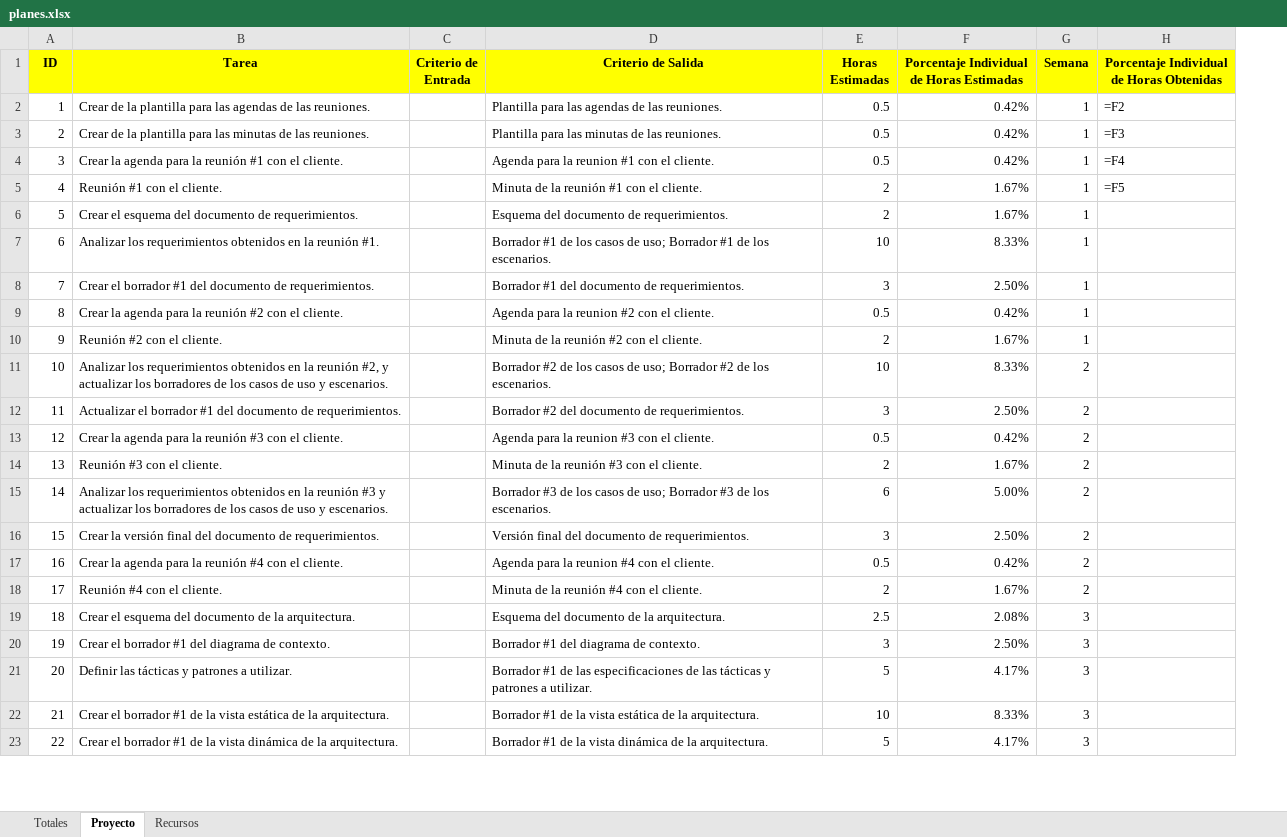
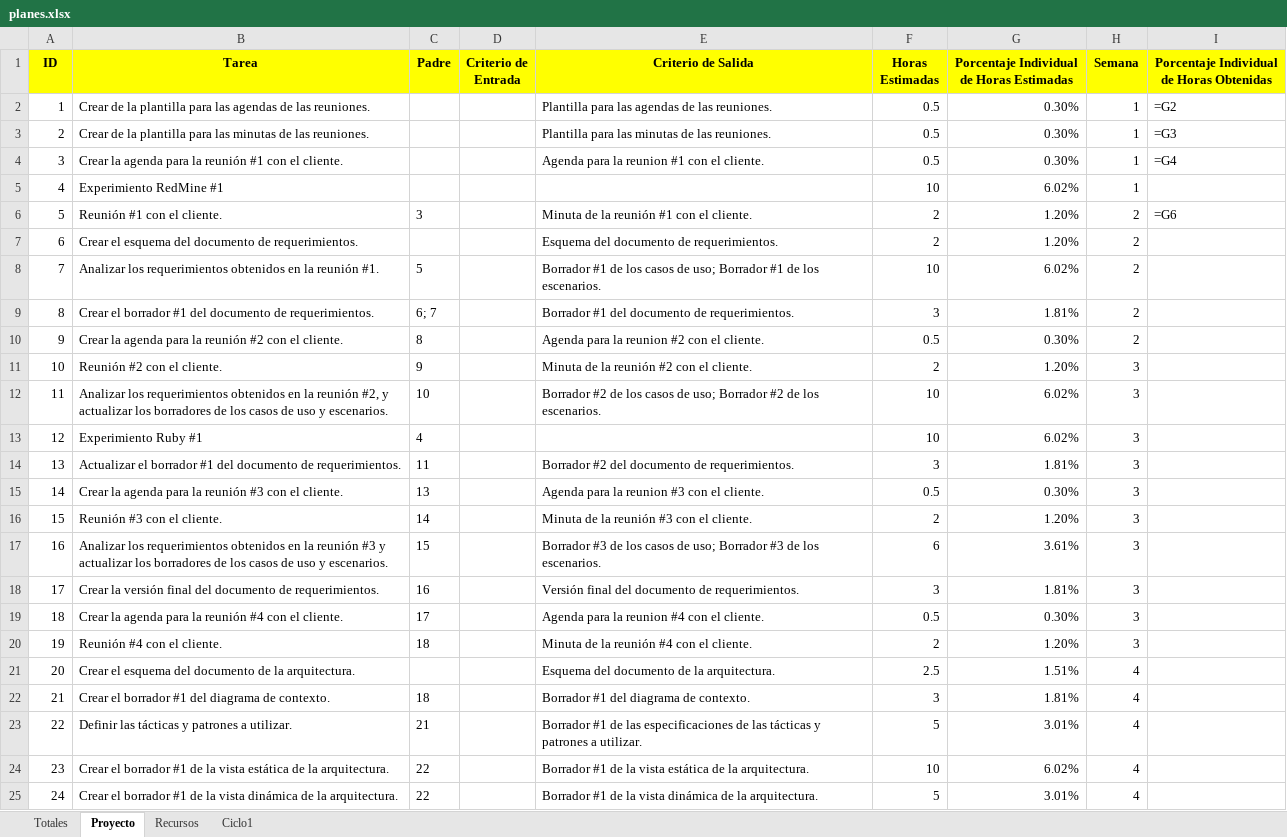
Before and after one commit to jw92/PPR, an Excel workbook: planes.xlsx, sheet Proyecto, drawn as a sheet; only a part is shown; values as stored, in another font and other column widths than the file's, no borders; formulas without a stored value are shown as written; addresses are those after the commit; the diff covers the shown part only; the diff names each change by its address in the sheet, - before the commit and + after, or states it on an @@ line.

Commit message:
On branch master Changes to be committed: 	modified:   planes.xlsx 	modified:   requerimientos.doc 	modified:   tspi/ciclo-1/forma-logt1-20106065.xlsx

```diff
--- a/planes.xlsx (sheet Proyecto)
+++ b/planes.xlsx (sheet Proyecto)
+sheet tab: Ciclo1
+column C (Padre), rows 6-12: 3 |  | 5 | 6; 7 | 8 | 9 | 10; rows 14-25: 11 | 13 | 14 | 15 | 16 | 17 | 18 |  | 18 | 21 | 22 | 22
-G2:G4: 0.42%
+G2:G4: 0.30%
-I2: =F2
+I2: =G2
-I3: =F3
+I3: =G3
-I4: =F4
+I4: =G4
+row 5: 4 | Experimiento RedMine #1 |  |  |  | 10 | 6.02% | 1
@@ column A (ID) renumbered between rows 6 and 41 @@
-G6:G7: 1.67%
+G6:G7: 1.20%
-H6:H10 (Semana): 1
+H6:H10 (Semana): 2
-I6: =F5
+I6: =G6
-G8: 8.33%
+G8: 6.02%
-G9: 2.50%
+G9: 1.81%
-G10: 0.42%
+G10: 0.30%
-G11: 1.67%
+G11: 1.20%
-H11 (Semana): 1
+H11 (Semana): 3
-G12: 8.33%
+G12: 6.02%
-H12 (Semana): 2
+H12 (Semana): 3
+row 13: 12 | Experimiento Ruby #1 | 4 |  |  | 10 | 6.02% | 3
-G14: 2.50%
+G14: 1.81%
-H14:H20 (Semana): 2
+H14:H20 (Semana): 3
-G15: 0.42%
+G15: 0.30%
-G16: 1.67%
+G16: 1.20%
-G17: 5.00%
+G17: 3.61%
-G18: 2.50%
+G18: 1.81%
-G19: 0.42%
+G19: 0.30%
-G20: 1.67%
+G20: 1.20%
-G21: 2.08%
+G21: 1.51%
-H21:H25 (Semana): 3
+H21:H25 (Semana): 4
-G22: 2.50%
+G22: 1.81%
-G23: 4.17%
+G23: 3.01%
-G24: 8.33%
+G24: 6.02%
-G25: 4.17%
+G25: 3.01%
```
Also changed, not shown: 3 added rows and 30 edited cells elsewhere in this sheet, sheet Recursos, sheet Totales, charts or pictures, tspi/ciclo-1/forma-logt1-20106065.xlsx, 1 other file.
